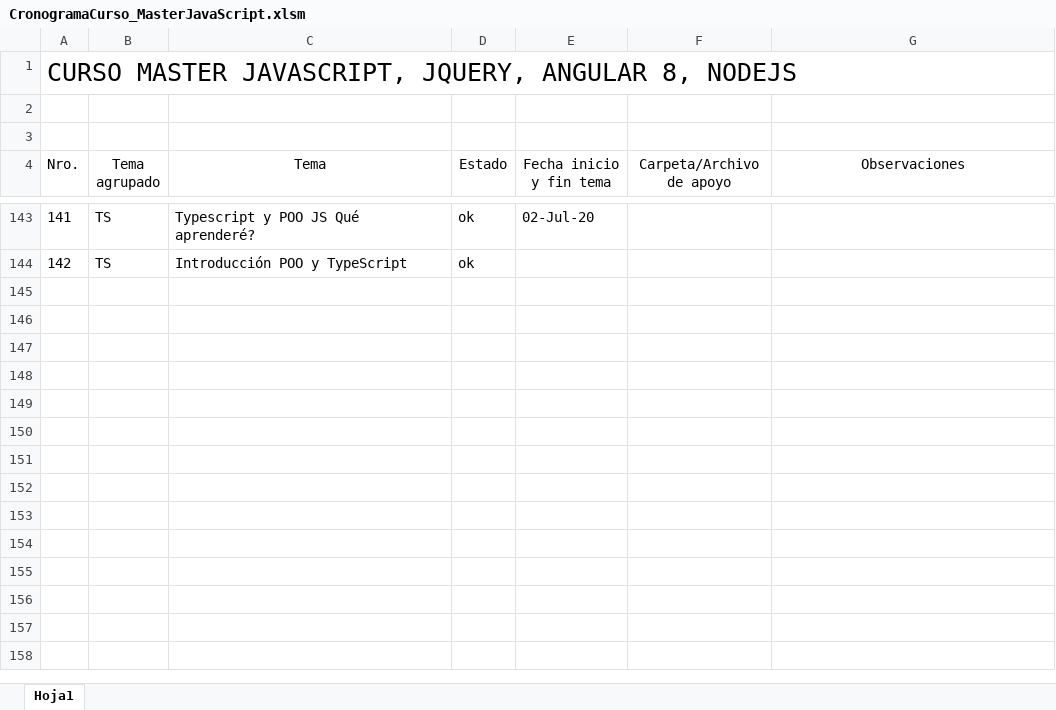
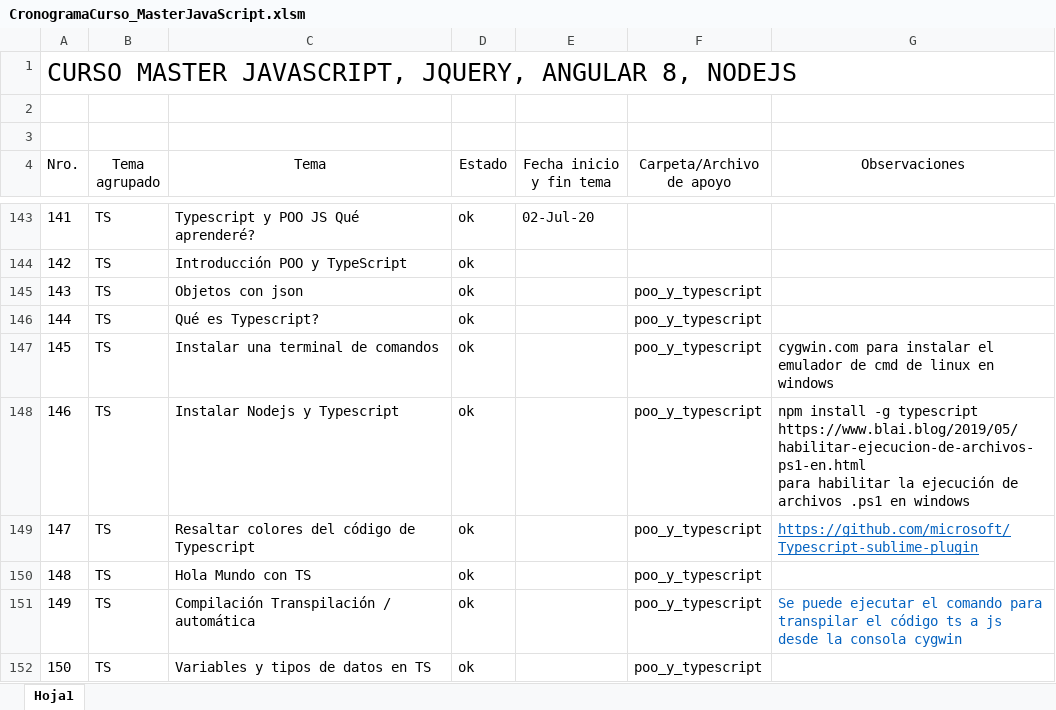
Before and after one commit to lemonstree54/EjerciciosCursoJavascript, an Excel workbook: CronogramaCurso_MasterJavaScript.xlsm, sheet Hoja1, drawn as a sheet; only a part is shown, gaps mark what is left out; values as stored, in another font and other column widths than the file's, no borders; ↵ is a line break in a cell; the diff names each change by its address in the sheet, - before the commit and + after, or states it on an @@ line.

Commit message:
avances curso

```diff
--- a/CronogramaCurso_MasterJavaScript.xlsm (sheet Hoja1)
+++ b/CronogramaCurso_MasterJavaScript.xlsm (sheet Hoja1)
+row 145: 143 | TS | Objetos con json | ok |  | poo_y_typescript
+row 146: 144 | TS | Qué es Typescript? | ok |  | poo_y_typescript
+row 147: 145 | TS | Instalar una terminal de comandos | ok |  | poo_y_typescript | cygwin.com para instalar el emulador de cmd de linux en windows
+row 148: 146 | TS | Instalar Nodejs y Typescript | ok |  | poo_y_typescript | npm install -g typescript ↵ https://www.blai.blog/2019/05/habilitar-ejecucion-de-archivos-ps1-en.html ↵ para habilitar la ejecución de archivos .ps1 en windows
+row 149: 147 | TS | Resaltar colores del código de Typescript | ok |  | poo_y_typescript | https://github.com/microsoft/Typescript-sublime-plugin
+row 150: 148 | TS | Hola Mundo con TS | ok |  | poo_y_typescript
+row 151: 149 | TS | Compilación Transpilación / automática | ok |  | poo_y_typescript | Se puede ejecutar el comando para transpilar el código ts a js desde la consola cygwin
+row 152: 150 | TS | Variables y tipos de datos en TS | ok |  | poo_y_typescript
```
Also changed, not shown: 6 other files.
